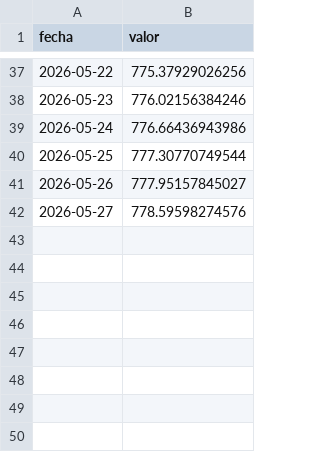
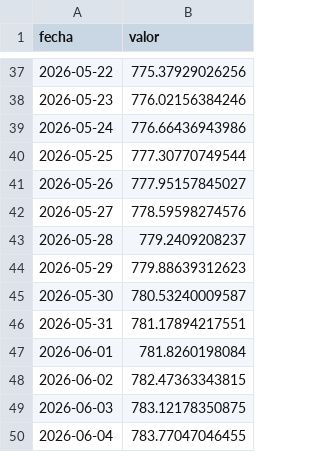
Before and after one commit to IronCondorBursatil/MonitorMercadoArgy, a CSV file: data/history/cer_diario.csv, drawn as a sheet; only a part is shown, gaps mark what is left out.

```diff
--- a/data/history/cer_diario.csv
+++ b/data/history/cer_diario.csv
@@ -42 +42,9 @@ fecha,valor
 2026-05-27,778.59598274576
+2026-05-28,779.2409208237
+2026-05-29,779.88639312623
+2026-05-30,780.53240009587
+2026-05-31,781.17894217551
+2026-06-01,781.8260198084
+2026-06-02,782.47363343815
+2026-06-03,783.12178350875
+2026-06-04,783.77047046455
```
Also changed, not shown: data/history/a3500_diario.csv, data/history/bei_diario.csv, 3 other files.
